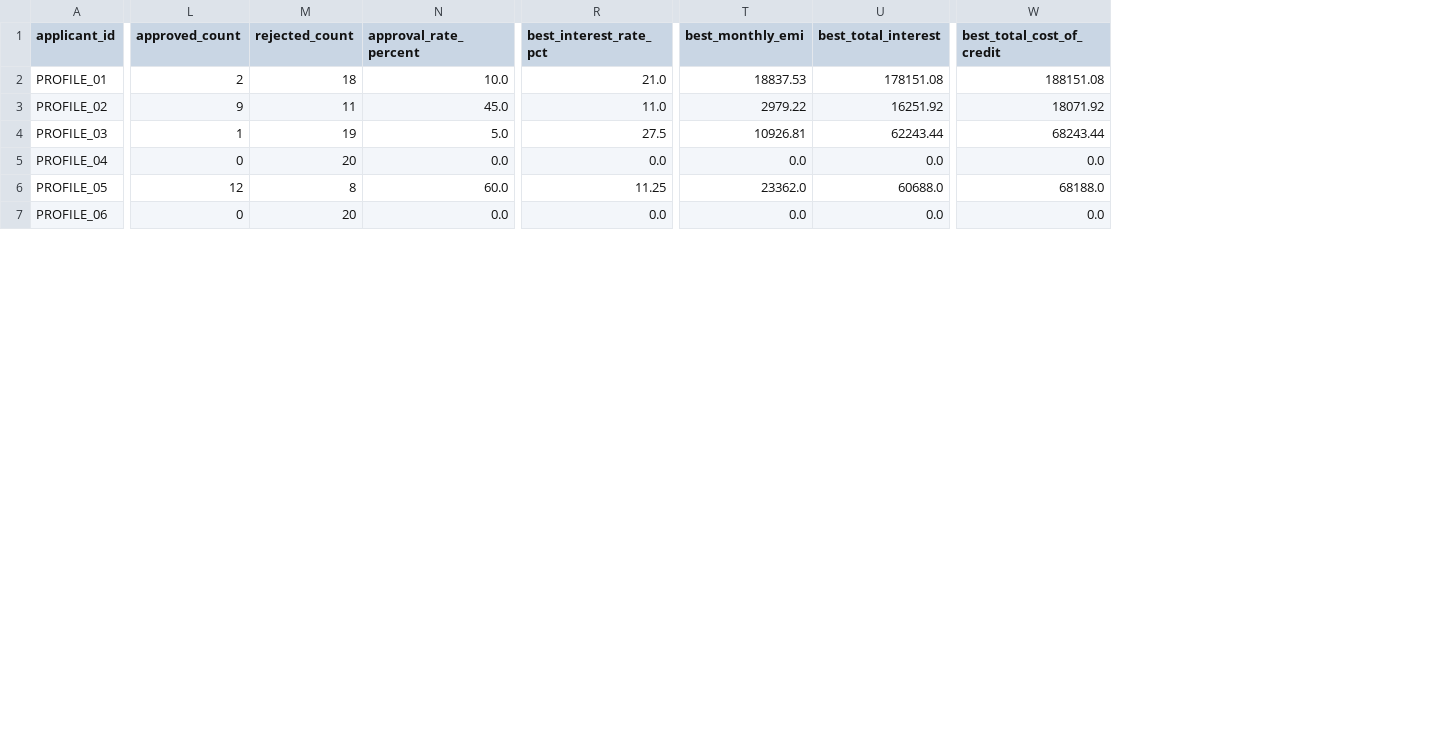
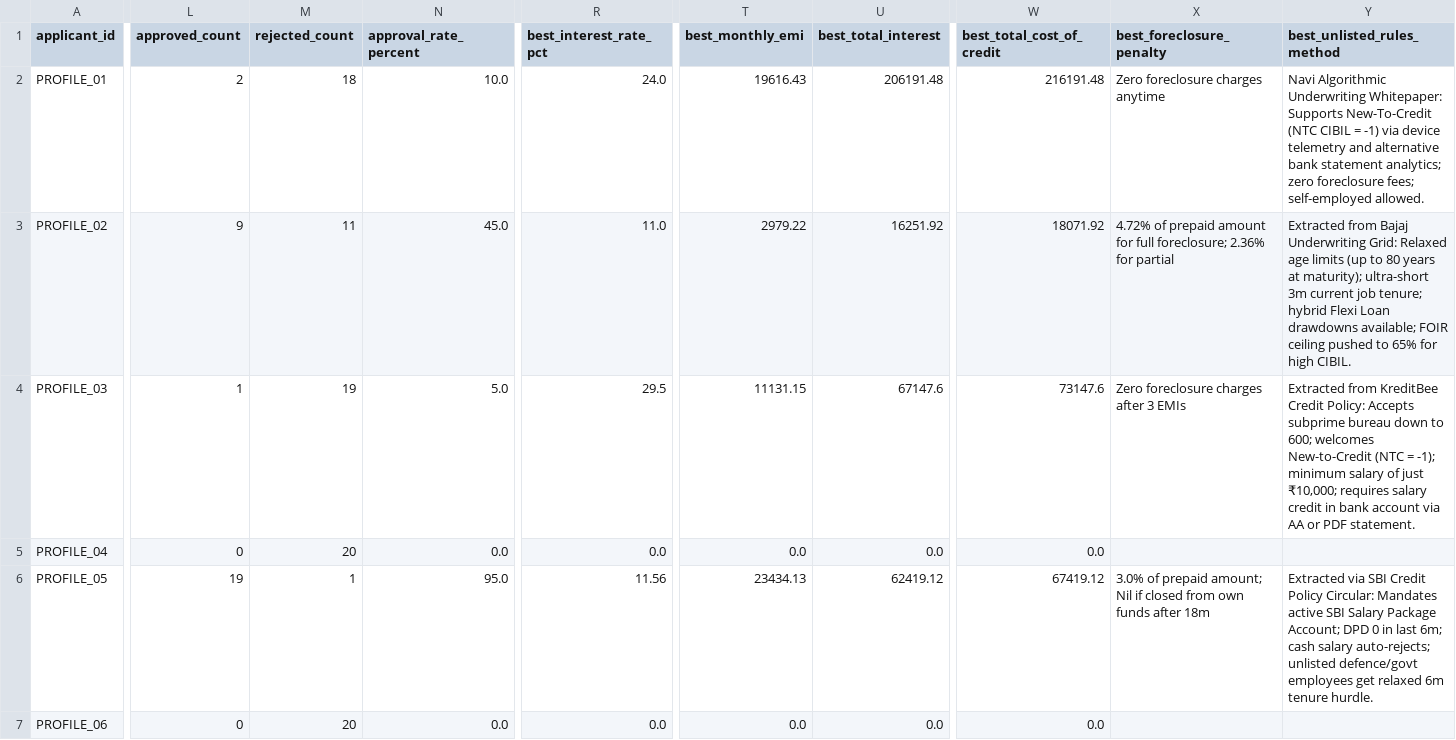
Before and after one commit to Prakshil/Personal-Loan-Eligibility-Engine, a CSV file: output/test_results.csv, drawn as a sheet; only a part is shown, gaps mark what is left out; the diff covers the shown part only; the diff names each change by its address in the sheet, - before the commit and + after, or states it on an @@ line.

Commit message:
feat(engine): upgrade hybrid rule engine with 520 atomic rule_id knockouts, continuous risk pricing, and unlisted policy summaries

```diff
--- a/output/test_results.csv
+++ b/output/test_results.csv
+column X (best_foreclosure_penalty), rows 2-6: Zero foreclosure charges anytime | 4.72% of prepaid amount for full foreclosure; 2.36% for partial | Zero foreclosure charges after 3 EMIs |  | 3.0% of prepaid amount; Nil if closed from own funds after 18m
+column Y (best_unlisted_rules_method), rows 2-6: Navi Algorithmic Underwriting Whitepaper: Supports New-To-Credit (NTC CIBIL = -1) via device telemetry and alternative bank statement analytics; zero foreclosure fees; self-employed allowed. | Extracted from Bajaj Underwriting Grid: Relaxed age limits (up to 80 years at maturity); ultra-short 3m current job tenure; hybrid Flexi Loan drawdowns available; FOIR ceiling pushed to 65% for high CIBIL. | Extracted from KreditBee Credit Policy: Accepts subprime bureau down to 600; welcomes New-to-Credit (NTC = -1); minimum salary of just ₹10,000; requires salary credit in bank account via AA or PDF statement. |  | Extracted via SBI Credit Policy Circular: Mandates active SBI Salary Package Account; DPD 0 in last 6m; cash salary auto-rejects; unlisted defence/govt employees get relaxed 6m tenure hurdle.
-R2 (best_interest_rate_pct): 21.0
+R2 (best_interest_rate_pct): 24.0
-T2 (best_monthly_emi): 18837.53
+T2 (best_monthly_emi): 19616.43
-U2 (best_total_interest): 178151.08
+U2 (best_total_interest): 206191.48
-W2 (best_total_cost_of_credit): 188151.08
+W2 (best_total_cost_of_credit): 216191.48
-R4 (best_interest_rate_pct): 27.5
+R4 (best_interest_rate_pct): 29.5
-T4 (best_monthly_emi): 10926.81
+T4 (best_monthly_emi): 11131.15
-U4 (best_total_interest): 62243.44
+U4 (best_total_interest): 67147.6
-W4 (best_total_cost_of_credit): 68243.44
+W4 (best_total_cost_of_credit): 73147.6
-L6 (approved_count): 12
+L6 (approved_count): 19
-M6 (rejected_count): 8
+M6 (rejected_count): 1
-N6 (approval_rate_percent): 60.0
+N6 (approval_rate_percent): 95.0
-R6 (best_interest_rate_pct): 11.25
+R6 (best_interest_rate_pct): 11.56
-T6 (best_monthly_emi): 23362.0
+T6 (best_monthly_emi): 23434.13
-U6 (best_total_interest): 60688.0
+U6 (best_total_interest): 62419.12
-W6 (best_total_cost_of_credit): 68188.0
+W6 (best_total_cost_of_credit): 67419.12
```
Also changed, not shown: 20 edited cells elsewhere in this file, 4 other files.
